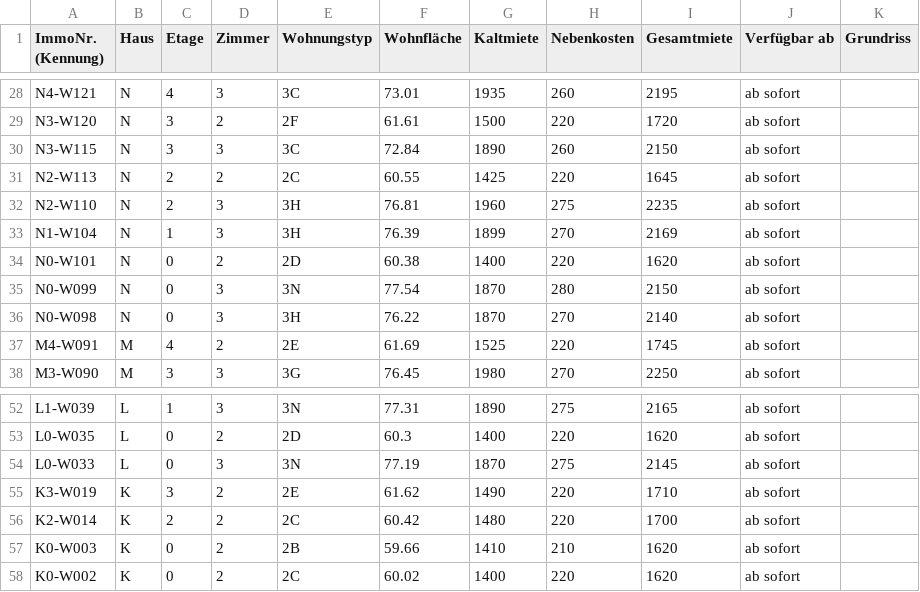
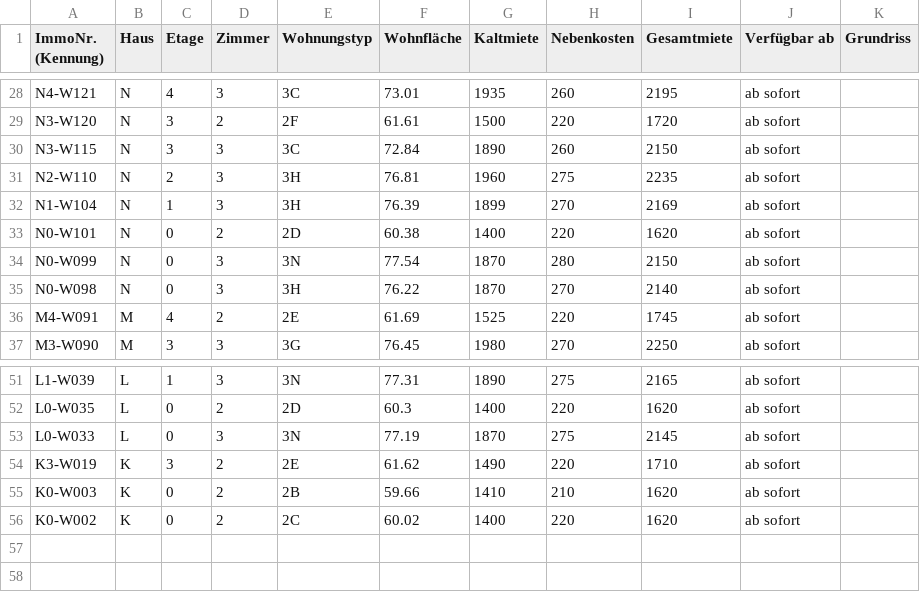
Before and after one commit to kkrainov/friedas-tracker, a CSV file: friedas_data.csv, drawn as a sheet; only a part is shown, gaps mark what is left out; the diff names each change by its address in the sheet, - before the commit and + after, or states it on an @@ line.

Commit message:
Update: 2026-09-03

```diff
--- a/friedas_data.csv
+++ b/friedas_data.csv
-row 31: N2-W113 | N | 2 | 2 | 2C | 60.55 | 1425 | 220 | 1645 | ab sofort
-row 56: K2-W014 | K | 2 | 2 | 2C | 60.42 | 1480 | 220 | 1700 | ab sofort
```
